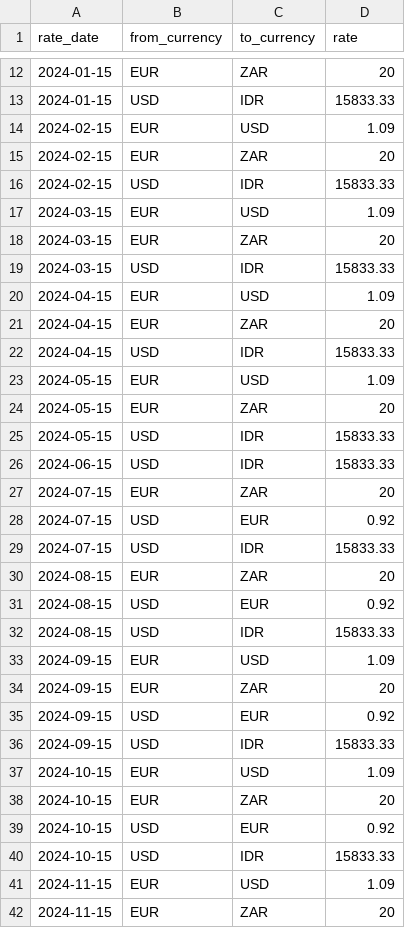
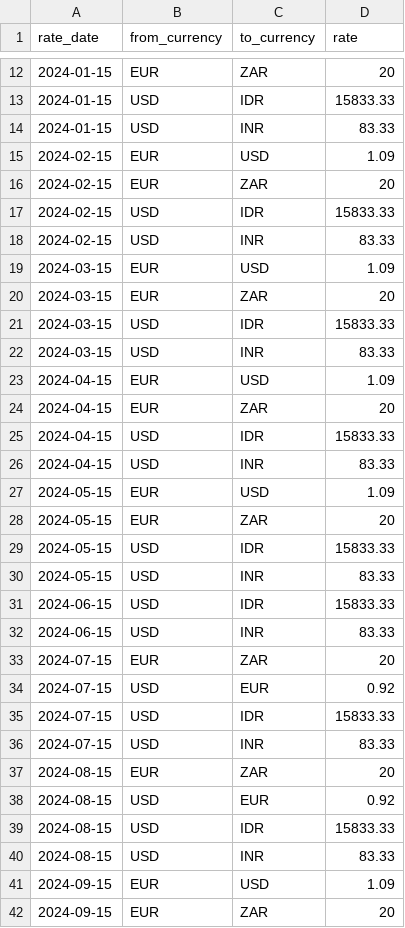
Before and after one commit to adarshcod30/buy-or-wait-financial-agent, a CSV file: dataset/exchange_rates.csv, drawn as a sheet; only a part is shown, gaps mark what is left out; the shorter side is filled out with more unchanged rows; the diff covers the shown part only.

```diff
--- a/dataset/exchange_rates.csv
+++ b/dataset/exchange_rates.csv
@@ -13,2 +13,3 @@ rate_date,from_currency,to_currency,rate
 2024-01-15,USD,IDR,15833.33
+2024-01-15,USD,INR,83.33
 2024-02-15,EUR,USD,1.09
@@ -16,2 +17,3 @@ rate_date,from_currency,to_currency,rate
 2024-02-15,USD,IDR,15833.33
+2024-02-15,USD,INR,83.33
 2024-03-15,EUR,USD,1.09
@@ -19,2 +21,3 @@ rate_date,from_currency,to_currency,rate
 2024-03-15,USD,IDR,15833.33
+2024-03-15,USD,INR,83.33
 2024-04-15,EUR,USD,1.09
@@ -22,2 +25,3 @@ rate_date,from_currency,to_currency,rate
 2024-04-15,USD,IDR,15833.33
+2024-04-15,USD,INR,83.33
 2024-05-15,EUR,USD,1.09
@@ -25,3 +29,5 @@ rate_date,from_currency,to_currency,rate
 2024-05-15,USD,IDR,15833.33
+2024-05-15,USD,INR,83.33
 2024-06-15,USD,IDR,15833.33
+2024-06-15,USD,INR,83.33
 2024-07-15,EUR,ZAR,20
@@ -29,2 +35,3 @@ rate_date,from_currency,to_currency,rate
 2024-07-15,USD,IDR,15833.33
+2024-07-15,USD,INR,83.33
 2024-08-15,EUR,ZAR,20
@@ -32,2 +39,3 @@ rate_date,from_currency,to_currency,rate
 2024-08-15,USD,IDR,15833.33
+2024-08-15,USD,INR,83.33
 2024-09-15,EUR,USD,1.09
```
Also changed, not shown: 5 added rows elsewhere in this file, dataset/financial_profiles.csv, dataset/images.csv, 1 other file.
